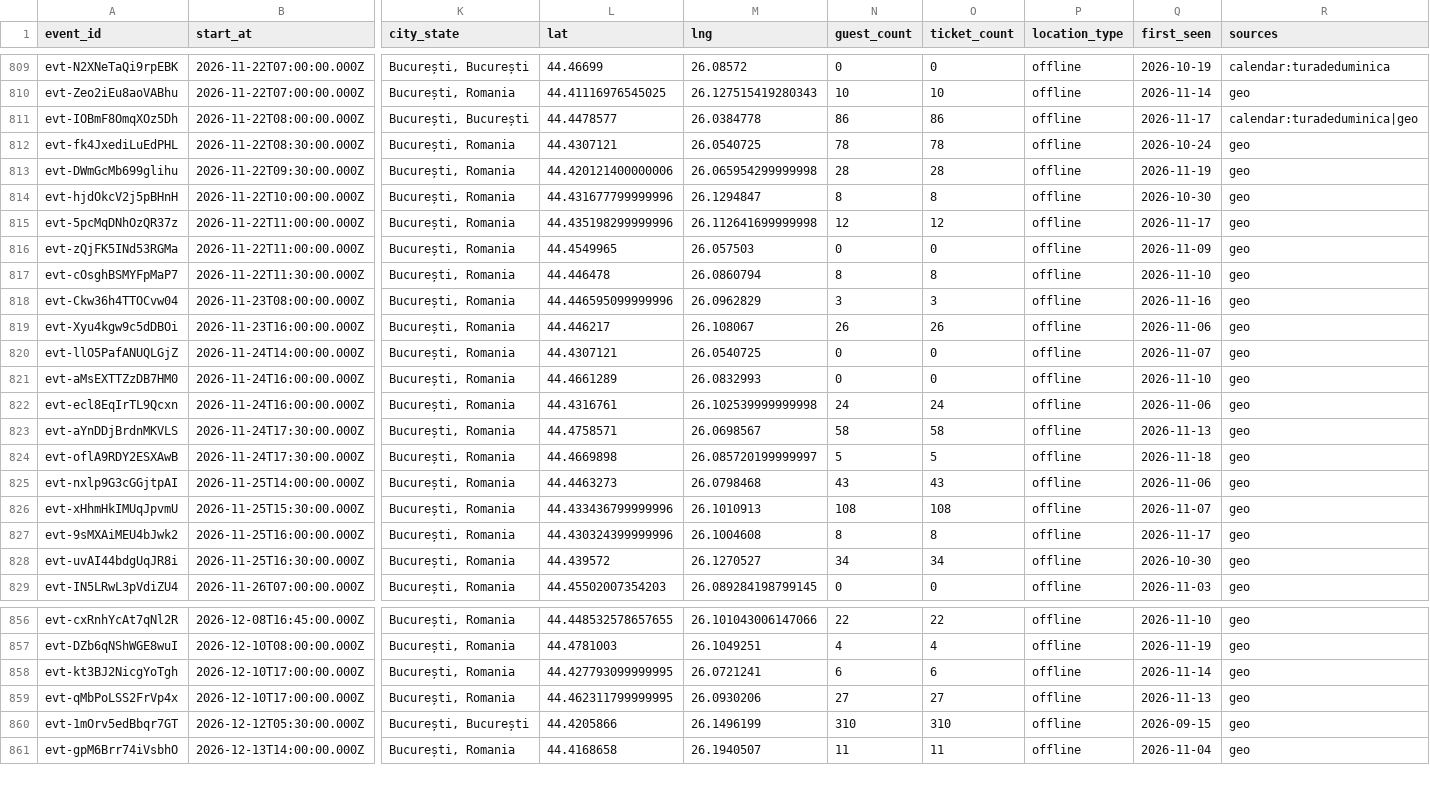
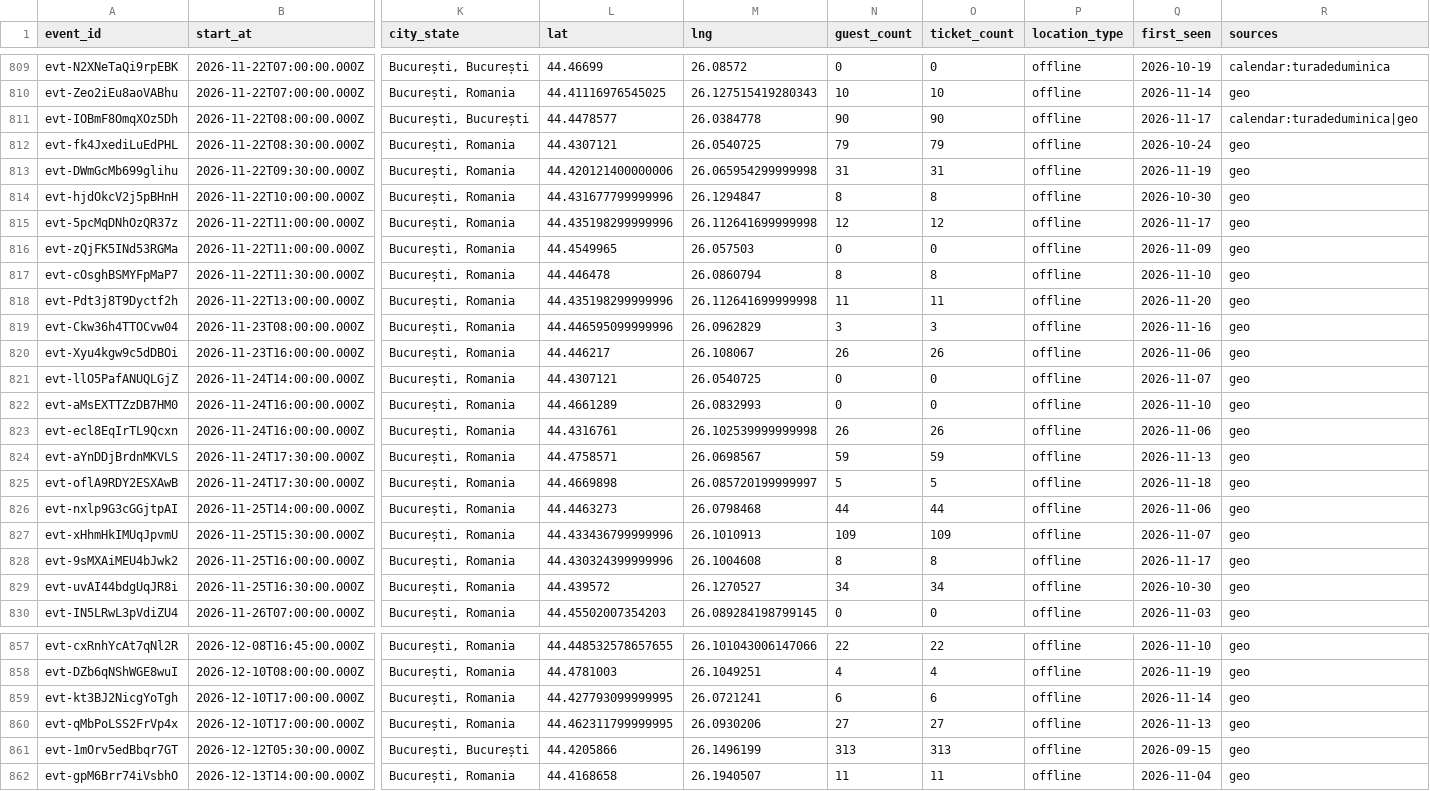
Before and after one commit to FlorinPopaCodes/bucharest-meetup-tracker, a CSV file: data/events.csv, drawn as a sheet; only a part is shown, gaps mark what is left out; addresses are those after the commit; rows hold the shown columns only; the diff covers the shown part only; the diff names each change by its address in the sheet, - before the commit and + after, or states it on an @@ line.

```diff
--- a/data/events.csv
+++ b/data/events.csv
-N811 (guest_count): 86
+N811 (guest_count): 90
-O811 (ticket_count): 86
+O811 (ticket_count): 90
-N812 (guest_count): 78
+N812 (guest_count): 79
-O812 (ticket_count): 78
+O812 (ticket_count): 79
-N813 (guest_count): 28
+N813 (guest_count): 31
-O813 (ticket_count): 28
+O813 (ticket_count): 31
+row 818: evt-Pdt3j8T9Dyctf2h | 2026-11-22T13:00:00.000Z | București, Romania | 44.435198299999996 | 26.112641699999998 | 11 | 11 | offline | 2026-11-20 | geo
-N823 (guest_count): 24
+N823 (guest_count): 26
-O823 (ticket_count): 24
+O823 (ticket_count): 26
-N824 (guest_count): 58
+N824 (guest_count): 59
-O824 (ticket_count): 58
+O824 (ticket_count): 59
-N826 (guest_count): 43
+N826 (guest_count): 44
-O826 (ticket_count): 43
+O826 (ticket_count): 44
-N827 (guest_count): 108
+N827 (guest_count): 109
-O827 (ticket_count): 108
+O827 (ticket_count): 109
-N861 (guest_count): 310
+N861 (guest_count): 313
-O861 (ticket_count): 310
+O861 (ticket_count): 313
```
Also changed, not shown: 14 edited cells elsewhere in this file, 4 other files.
